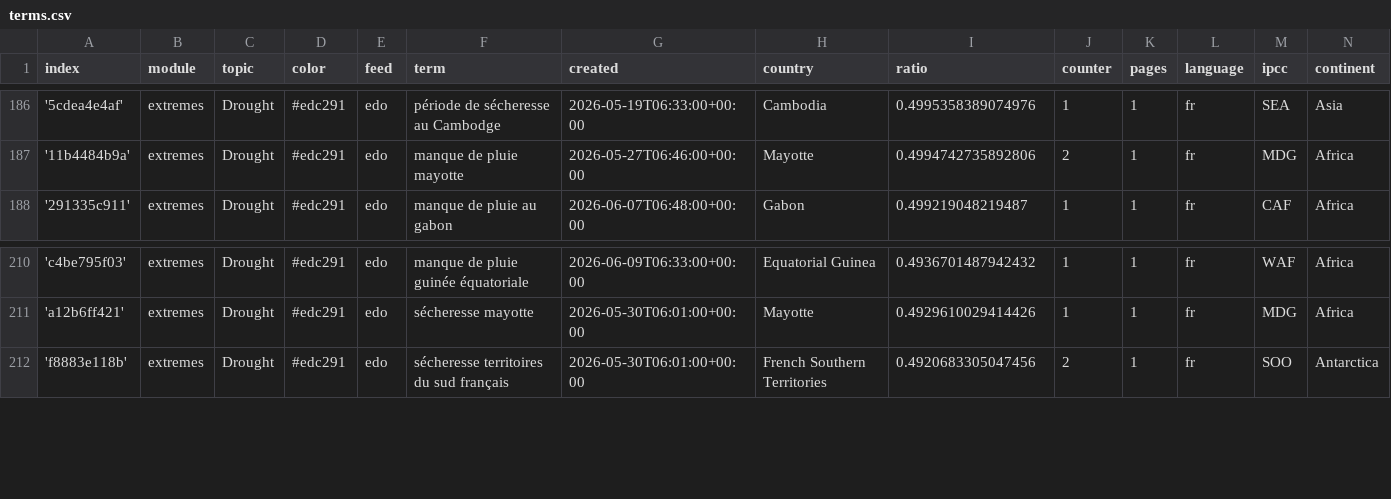
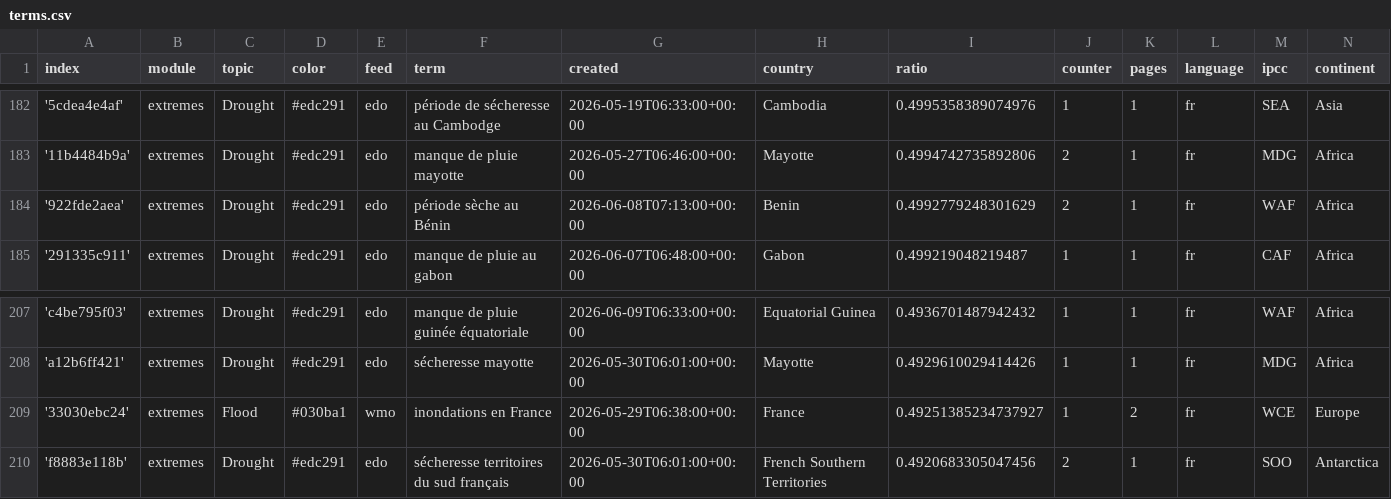
Before and after one commit to TinoH91news/frenchExtremes, a CSV file: terms.csv, drawn as a sheet; only a part is shown, gaps mark what is left out; the diff covers the shown part only.

```diff
--- a/terms.csv
+++ b/terms.csv
@@ -187,2 +183,3 @@ index,module,topic,color,feed,term,created,country,ratio,counter,pages,language,
 '11b4484b9a',extremes,Drought,#edc291,edo,manque de pluie mayotte,2026-05-27T06:46:00+00:00,Mayotte,0.4994742735892806,2,1,fr,MDG,Africa
+'922fde2aea',extremes,Drought,#edc291,edo,période sèche au Bénin,2026-06-08T07:13:00+00:00,Benin,0.4992779248301629,2,1,fr,WAF,Africa
 '291335c911',extremes,Drought,#edc291,edo,manque de pluie au gabon,2026-06-07T06:48:00+00:00,Gabon,0.499219048219487,1,1,fr,CAF,Africa
@@ -211,2 +208,3 @@ index,module,topic,color,feed,term,created,country,ratio,counter,pages,language,
 'a12b6ff421',extremes,Drought,#edc291,edo,sécheresse mayotte,2026-05-30T06:01:00+00:00,Mayotte,0.4929610029414426,1,1,fr,MDG,Africa
+'33030ebc24',extremes,Flood,#030ba1,wmo,inondations en France,2026-05-29T06:38:00+00:00,France,0.49251385234737927,1,2,fr,WCE,Europe
 'f8883e118b',extremes,Drought,#edc291,edo,sécheresse territoires du sud français,2026-05-30T06:01:00+00:00,French Southern Territories,0.4920683305047456,2,1,fr,SOO,Antarctica
```
Also changed, not shown: 4 added rows and 6 removed rows elsewhere in this file, cxsv/news_2026_05.csv, cxsv/news_2026_06.csv.
